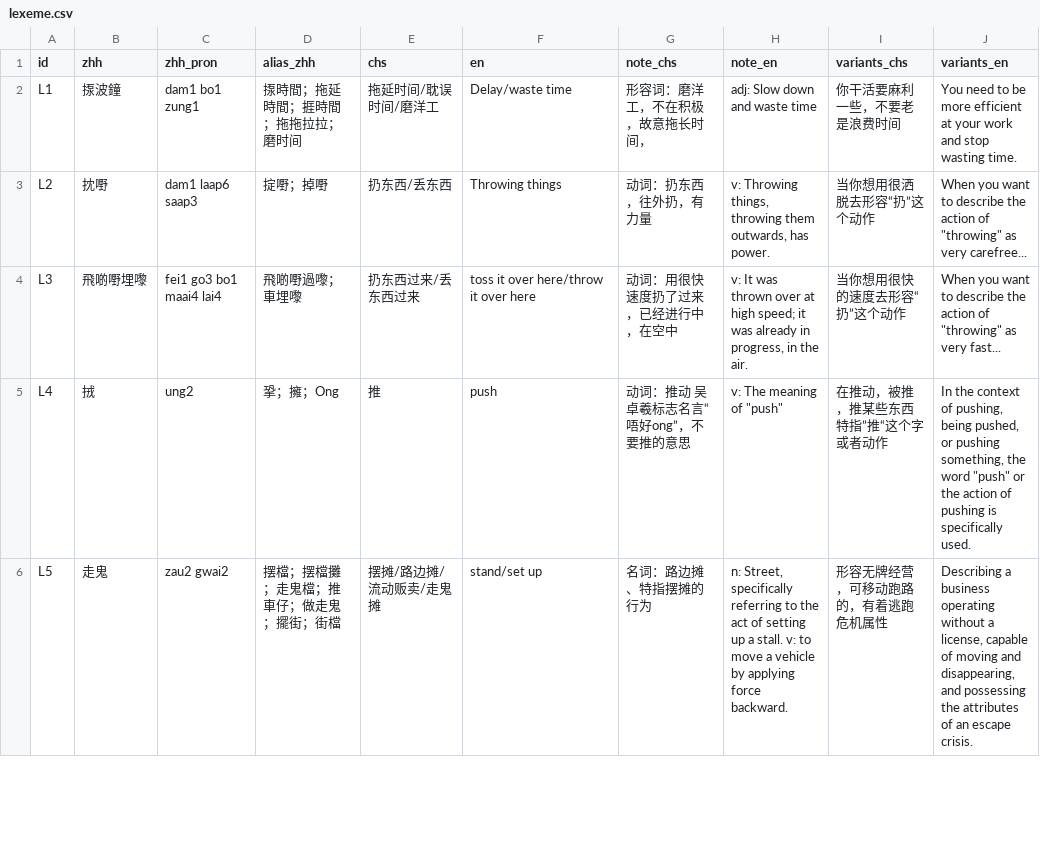
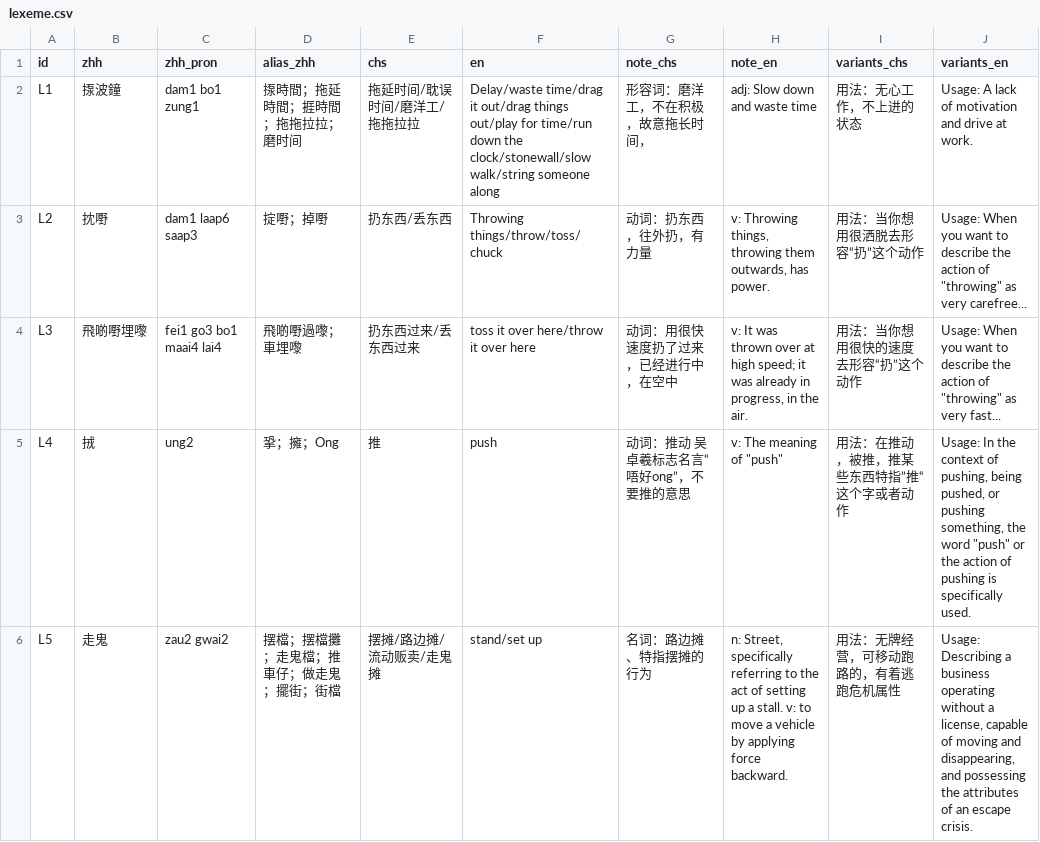
Before and after one commit to Joker9405/Can-Tong, a CSV file: data/lexeme.csv, drawn as a sheet; only a part is shown; the diff covers the shown part only; the diff names each change by its address in the sheet, - before the commit and + after, or states it on an @@ line.

```diff
--- a/data/lexeme.csv
+++ b/data/lexeme.csv
-E2 (chs): 拖延时间/耽误时间/磨洋工
+E2 (chs): 拖延时间/耽误时间/磨洋工/拖拖拉拉
-F2 (en): Delay/waste time
+F2 (en): Delay/waste time/drag it out/drag things out/play for time/run down the clock/stonewall/slow walk/string someone along
-I2 (variants_chs): 你干活要麻利一些，不要老是浪费时间
+I2 (variants_chs): 用法：无心工作，不上进的状态
-J2 (variants_en): You need to be more efficient at your work and stop wasting time.
+J2 (variants_en): Usage: A lack of motivation and drive at work.
-F3 (en): Throwing things
+F3 (en): Throwing things/throw/toss/chuck
-I3 (variants_chs): 当你想用很洒脱去形容“扔”这个动作
+I3 (variants_chs): 用法：当你想用很洒脱去形容“扔”这个动作
-J3 (variants_en): When you…
+J3 (variants_en): Usage: When you…
-I4 (variants_chs): 当你想用很快的速度去形容“扔”这个动作
+I4 (variants_chs): 用法：当你想用很快的速度去形容“扔”这个动作
-J4 (variants_en): When you…
+J4 (variants_en): Usage: When you…
-I5 (variants_chs): 在推动，被推，推某些东西特指”推“这个字或者动作
+I5 (variants_chs): 用法：在推动，被推，推某些东西特指”推“这个字或者动作
-J5 (variants_en): In the…
+J5 (variants_en): Usage: In the…
-I6 (variants_chs): 形容无牌经营，可移动跑路的，有着逃跑危机属性
+I6 (variants_chs): 用法：无牌经营，可移动跑路的，有着逃跑危机属性
-J6 (variants_en): Describing a…
+J6 (variants_en): Usage: Describing a…
```
Also changed, not shown: 133 edited cells elsewhere in this file, data/crossmap.csv, data/examples.csv.
